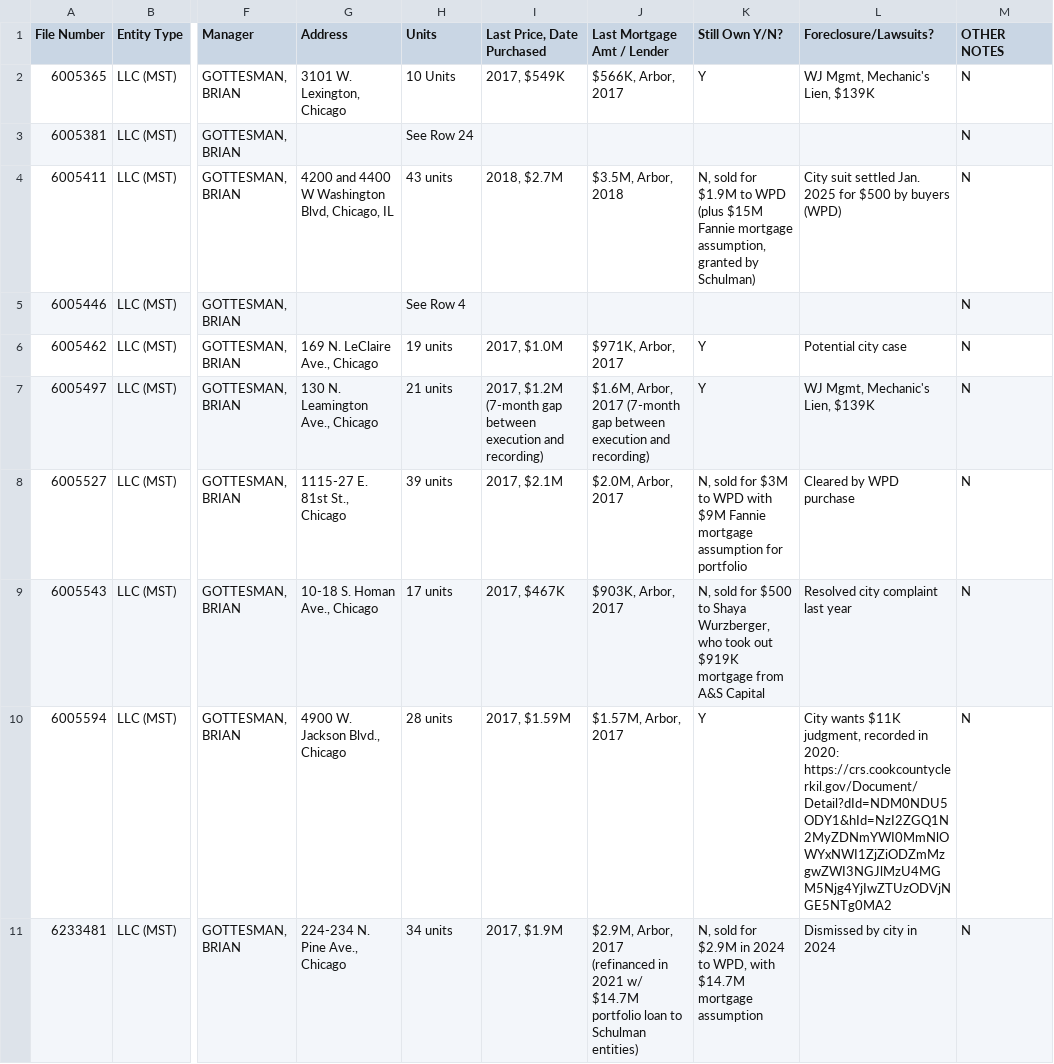
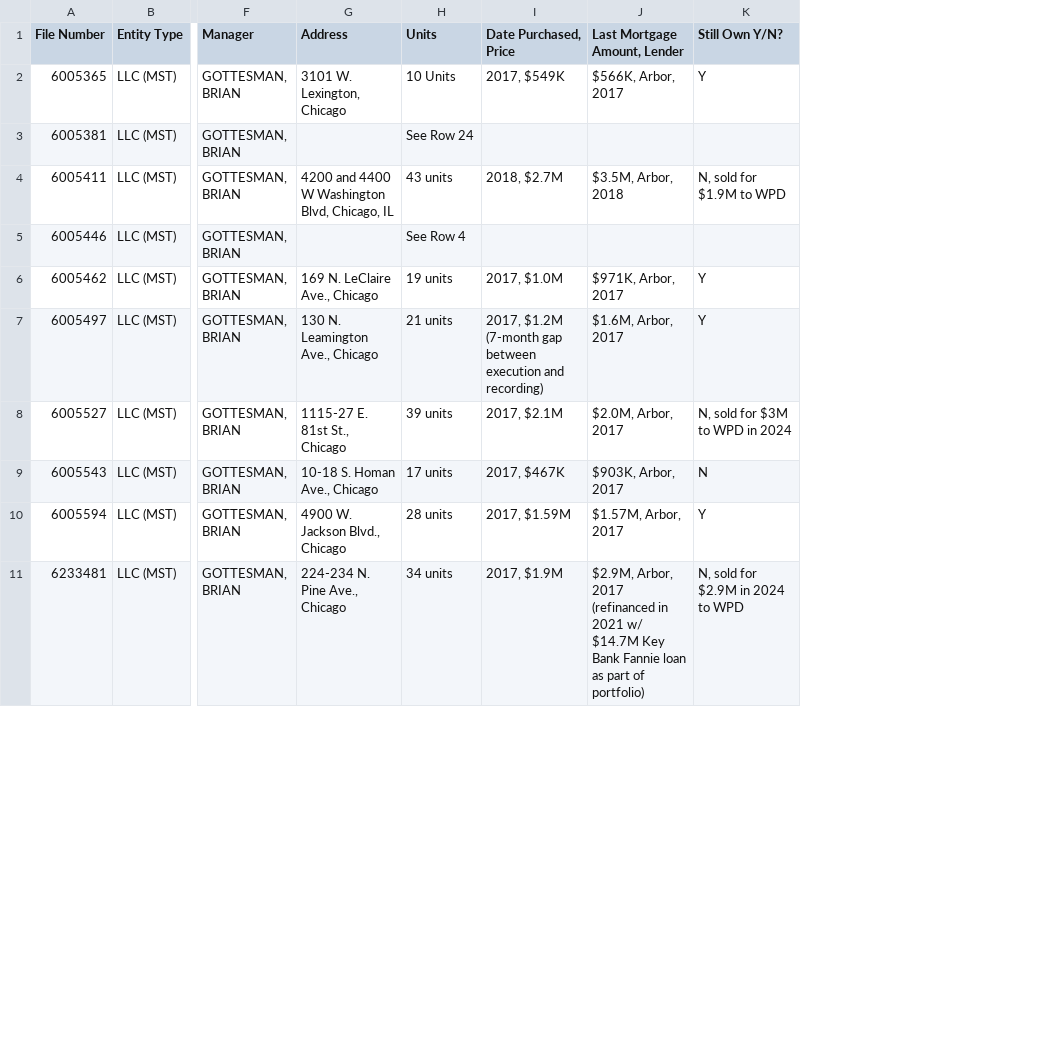
Before and after one commit to trd-digital/trd-news-interactive-maps, a CSV file: FannieMaeBlacklist/data.csv, drawn as a sheet; only a part is shown, gaps mark what is left out; the diff covers the shown part only; the diff names each change by its address in the sheet, - before the commit and + after, or states it on an @@ line.

```diff
--- a/FannieMaeBlacklist/data.csv
+++ b/FannieMaeBlacklist/data.csv
-column L (Foreclosure/Lawsuits?), rows 2-11: WJ Mgmt, Mechanic's Lien, $139K |  | City suit settled Jan. 2025 for $500 by buyers (WPD) |  | Potential city case | WJ Mgmt, Mechanic's Lien, $139K | Cleared by WPD purchase | Resolved city complaint last year | City wants $11K judgment, recorded in 2020: https://crs.cookcountyclerkil.gov/Document/Detail?dId=NDM0NDU5ODY1&hId=NzI2ZGQ1N2MyZDNmYWI0MmNlOWYxNWI1ZjZiODZmMzgwZWI3NGJlMzU4MGM5Njg4YjIwZTUzODVjNGE5NTg0MA2 | Dismissed by city in 2024
-column M (OTHER NOTES), rows 2-11: all N
-I1: Last Price, Date Purchased
+I1: Date Purchased, Price
-J1: Last Mortgage Amt / Lender
+J1: Last Mortgage Amount, Lender
-K4 (Still Own Y/N?): …to WPD (plus $15M Fannie mortgage assumption, granted by Schulman)
+K4 (Still Own Y/N?): …to WPD
-J7 (Last Mortgage Amount, Lender): $1.6M, Arbor, 2017 (7-month gap between execution and recording)
+J7 (Last Mortgage Amount, Lender): $1.6M, Arbor, 2017
-K8 (Still Own Y/N?): …to WPD with $9M Fannie mortgage assumption for portfolio
+K8 (Still Own Y/N?): …to WPD in 2024
-K9 (Still Own Y/N?): N, sold for $500 to Shaya Wurzberger, who took out $919K mortgage from A&S Capital
+K9 (Still Own Y/N?): N
-J11 (Last Mortgage Amount, Lender): …w/ $14.7M portfolio loan to Schulman entities)
+J11 (Last Mortgage Amount, Lender): …w/ $14.7M Key Bank Fannie loan as part of portfolio)
-K11 (Still Own Y/N?): …2024 to WPD, with $14.7M mortgage assumption
+K11 (Still Own Y/N?): …2024 to WPD
```
Also changed, not shown: 21 edited cells elsewhere in this file, 3 other files.
